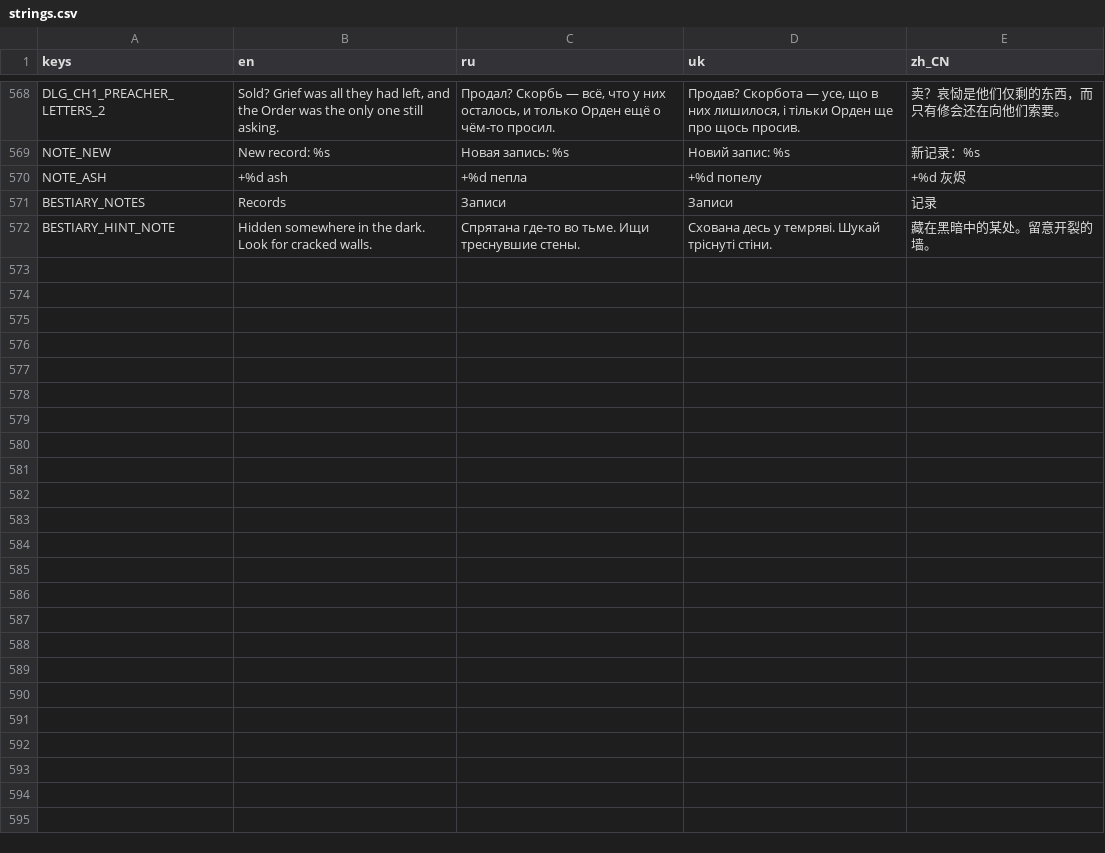
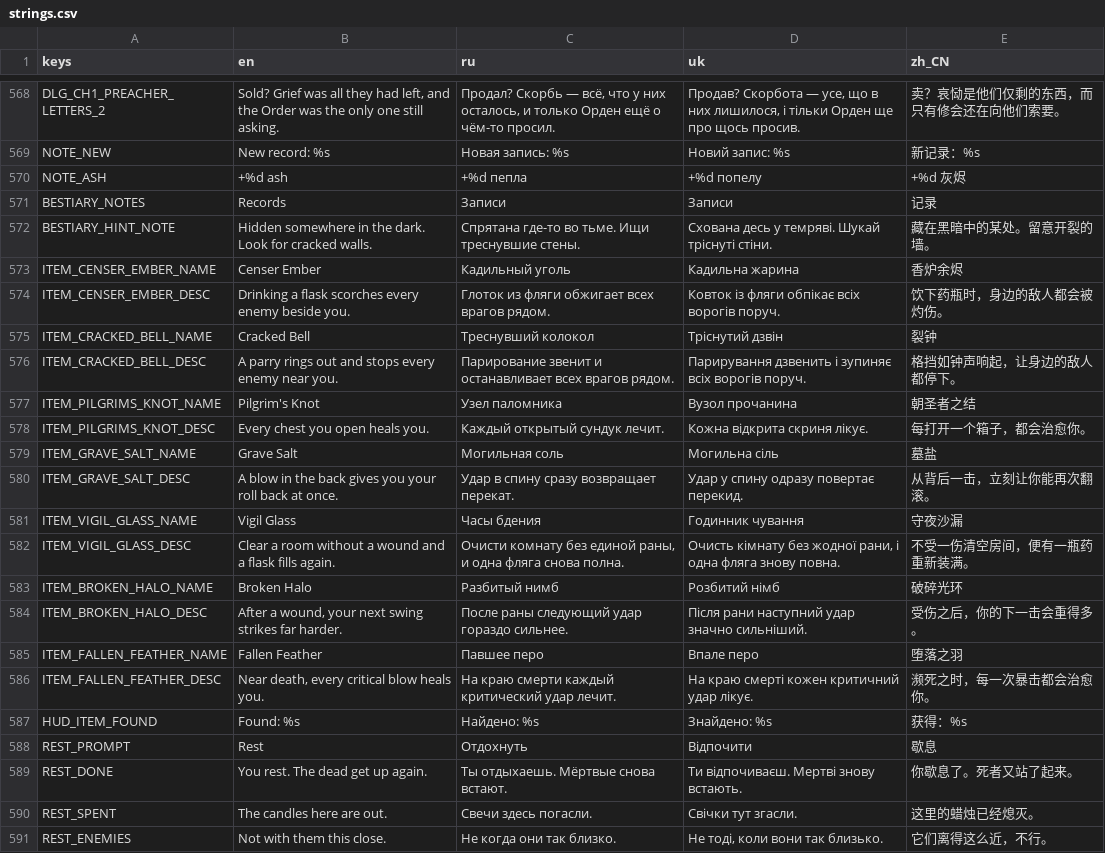
Before and after one commit to Saaayurii/ashes-of-eden, a CSV file: localization/strings.csv, drawn as a sheet; only a part is shown, gaps mark what is left out; the diff names each change by its address in the sheet, - before the commit and + after, or states it on an @@ line.

```diff
--- a/localization/strings.csv
+++ b/localization/strings.csv
+row 573: ITEM_CENSER_EMBER_NAME | Censer Ember | Кадильный уголь | Кадильна жарина | 香炉余烬
+row 574: ITEM_CENSER_EMBER_DESC | Drinking a flask scorches every enemy beside you. | Глоток из фляги обжигает всех врагов рядом. | Ковток із фляги обпікає всіх ворогів поруч. | 饮下药瓶时，身边的敌人都会被灼伤。
+row 575: ITEM_CRACKED_BELL_NAME | Cracked Bell | Треснувший колокол | Тріснутий дзвін | 裂钟
+row 576: ITEM_CRACKED_BELL_DESC | A parry rings out and stops every enemy near you. | Парирование звенит и останавливает всех врагов рядом. | Парирування дзвенить і зупиняє всіх ворогів поруч. | 格挡如钟声响起，让身边的敌人都停下。
+row 577: ITEM_PILGRIMS_KNOT_NAME | Pilgrim's Knot | Узел паломника | Вузол прочанина | 朝圣者之结
+row 578: ITEM_PILGRIMS_KNOT_DESC | Every chest you open heals you. | Каждый открытый сундук лечит. | Кожна відкрита скриня лікує. | 每打开一个箱子，都会治愈你。
+row 579: ITEM_GRAVE_SALT_NAME | Grave Salt | Могильная соль | Могильна сіль | 墓盐
+row 580: ITEM_GRAVE_SALT_DESC | A blow in the back gives you your roll back at once. | Удар в спину сразу возвращает перекат. | Удар у спину одразу повертає перекид. | 从背后一击，立刻让你能再次翻滚。
+row 581: ITEM_VIGIL_GLASS_NAME | Vigil Glass | Часы бдения | Годинник чування | 守夜沙漏
+row 582: ITEM_VIGIL_GLASS_DESC | Clear a room without a wound and a flask fills again. | Очисти комнату без единой раны, и одна фляга снова полна. | Очисть кімнату без жодної рани, і одна фляга знову повна. | 不受一伤清空房间，便有一瓶药重新装满。
+row 583: ITEM_BROKEN_HALO_NAME | Broken Halo | Разбитый нимб | Розбитий німб | 破碎光环
+row 584: ITEM_BROKEN_HALO_DESC | After a wound, your next swing strikes far harder. | После раны следующий удар гораздо сильнее. | Після рани наступний удар значно сильніший. | 受伤之后，你的下一击会重得多。
+row 585: ITEM_FALLEN_FEATHER_NAME | Fallen Feather | Павшее перо | Впале перо | 堕落之羽
+row 586: ITEM_FALLEN_FEATHER_DESC | Near death, every critical blow heals you. | На краю смерти каждый критический удар лечит. | На краю смерті кожен критичний удар лікує. | 濒死之时，每一次暴击都会治愈你。
+row 587: HUD_ITEM_FOUND | Found: %s | Найдено: %s | Знайдено: %s | 获得：%s
+row 588: REST_PROMPT | Rest | Отдохнуть | Відпочити | 歇息
+row 589: REST_DONE | You rest. The dead get up again. | Ты отдыхаешь. Мёртвые снова встают. | Ти відпочиваєш. Мертві знову встають. | 你歇息了。死者又站了起来。
+row 590: REST_SPENT | The candles here are out. | Свечи здесь погасли. | Свічки тут згасли. | 这里的蜡烛已经熄灭。
+row 591: REST_ENEMIES | Not with them this close. | Не когда они так близко. | Не тоді, коли вони так близько. | 它们离得这么近，不行。
```
Also changed, not shown: 31 other files.
